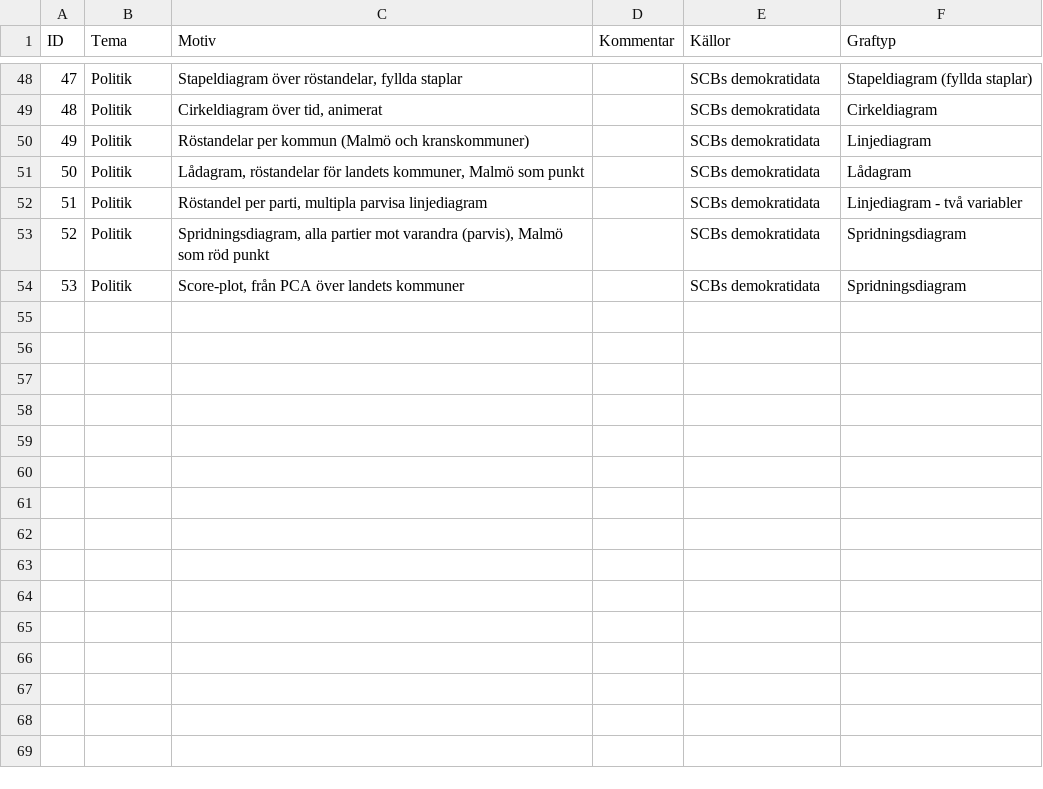
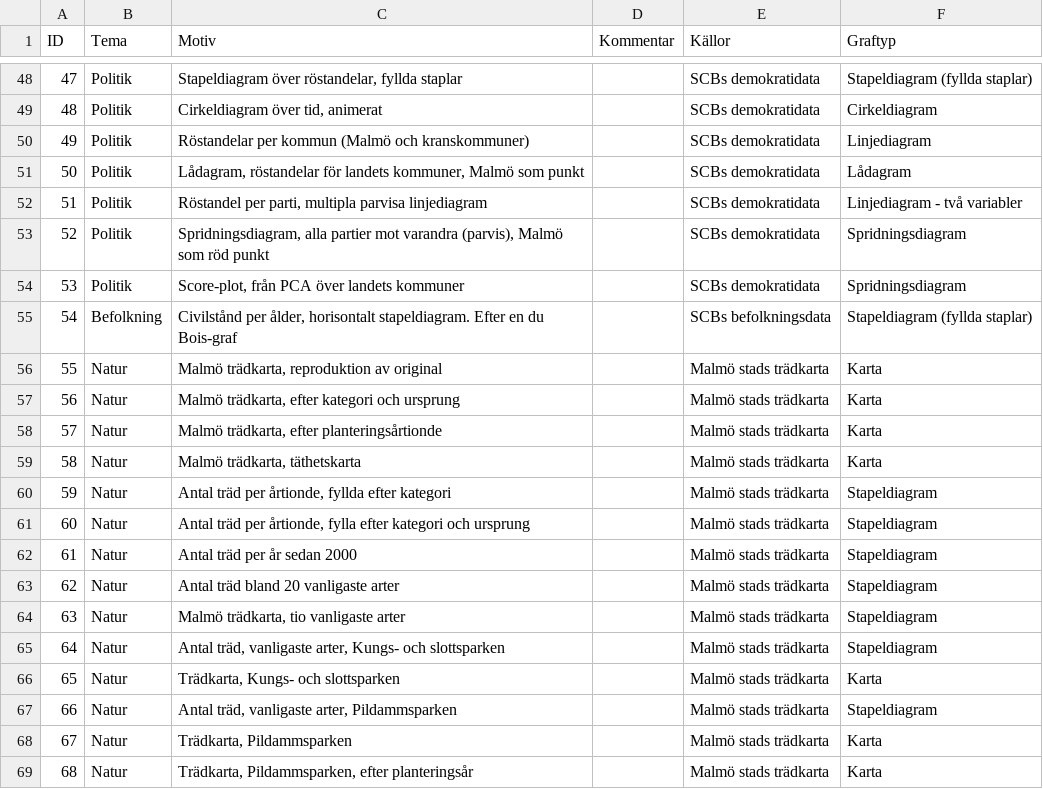
Before and after one commit to malmogram/malmogram, a CSV file: Meta/Content.csv, drawn as a sheet; only a part is shown, gaps mark what is left out; the diff names each change by its address in the sheet, - before the commit and + after, or states it on an @@ line.

```diff
--- a/Meta/Content.csv
+++ b/Meta/Content.csv
+row 55: 54 | Befolkning | Civilstånd per ålder, horisontalt stapeldiagram. Efter en du Bois-graf |  | SCBs befolkningsdata | Stapeldiagram (fyllda staplar)
+row 56: 55 | Natur | Malmö trädkarta, reproduktion av original |  | Malmö stads trädkarta | Karta
+row 57: 56 | Natur | Malmö trädkarta, efter kategori och ursprung |  | Malmö stads trädkarta | Karta
+row 58: 57 | Natur | Malmö trädkarta, efter planteringsårtionde |  | Malmö stads trädkarta | Karta
+row 59: 58 | Natur | Malmö trädkarta, täthetskarta |  | Malmö stads trädkarta | Karta
+row 60: 59 | Natur | Antal träd per årtionde, fyllda efter kategori |  | Malmö stads trädkarta | Stapeldiagram
+row 61: 60 | Natur | Antal träd per årtionde, fylla efter kategori och ursprung |  | Malmö stads trädkarta | Stapeldiagram
+row 62: 61 | Natur | Antal träd per år sedan 2000 |  | Malmö stads trädkarta | Stapeldiagram
+row 63: 62 | Natur | Antal träd bland 20 vanligaste arter |  | Malmö stads trädkarta | Stapeldiagram
+row 64: 63 | Natur | Malmö trädkarta, tio vanligaste arter |  | Malmö stads trädkarta | Stapeldiagram
+row 65: 64 | Natur | Antal träd, vanligaste arter, Kungs- och slottsparken |  | Malmö stads trädkarta | Stapeldiagram
+row 66: 65 | Natur | Trädkarta, Kungs- och slottsparken |  | Malmö stads trädkarta | Karta
+row 67: 66 | Natur | Antal träd, vanligaste arter, Pildammsparken |  | Malmö stads trädkarta | Stapeldiagram
+row 68: 67 | Natur | Trädkarta, Pildammsparken |  | Malmö stads trädkarta | Karta
+row 69: 68 | Natur | Trädkarta, Pildammsparken, efter planteringsår |  | Malmö stads trädkarta | Karta
```
Also changed, not shown: 3 other files.
